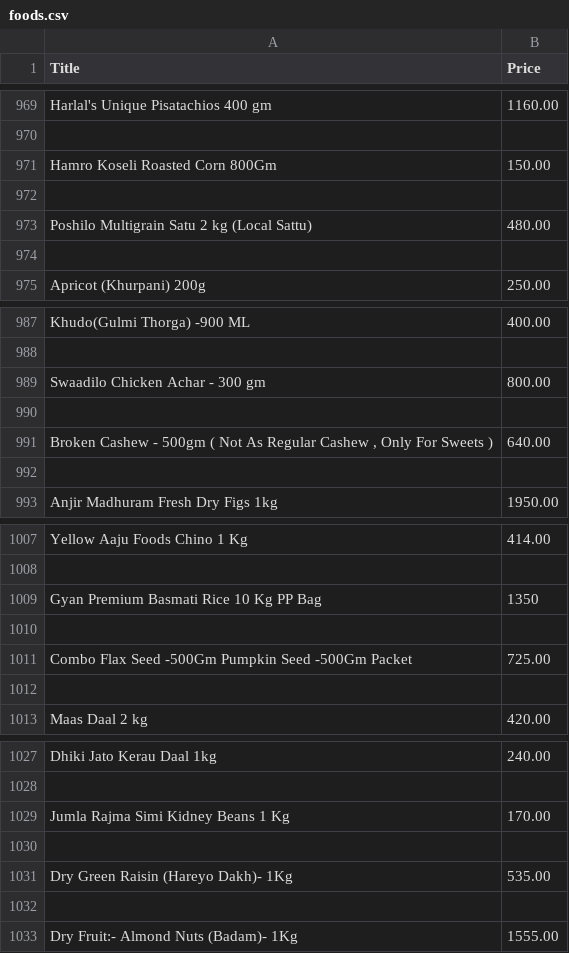
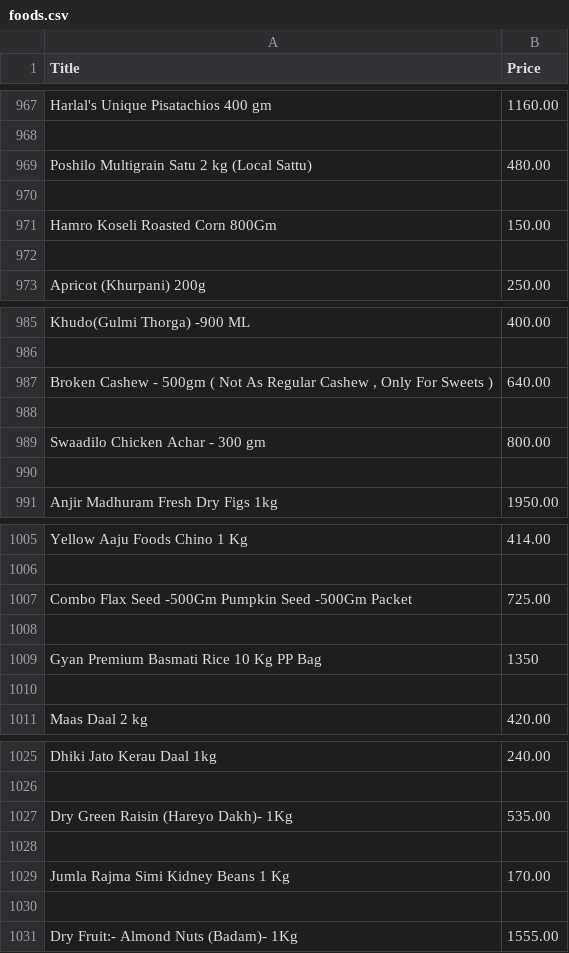
Before and after one commit to iLLumi-420/scrape, a CSV file: csv-files/foods.csv, drawn as a sheet; only a part is shown, gaps mark what is left out; the diff covers the shown part only.

```diff
--- a/csv-files/foods.csv
+++ b/csv-files/foods.csv
@@ -970,6 +968,6 @@ Harlal's Unique Pisatachios 400 gm,1160.00
 
+Poshilo Multigrain Satu 2 kg (Local Sattu),480.00
+
 Hamro Koseli Roasted Corn 800Gm,150.00
 
-Poshilo Multigrain Satu 2 kg (Local Sattu),480.00
-
 Apricot (Khurpani) 200g,250.00
@@ -988,6 +986,6 @@ Khudo(Gulmi Thorga) -900 ML,400.00
 
+"Broken Cashew - 500gm ( Not As Regular Cashew , Only For Sweets )",640.00
+
 Swaadilo Chicken Achar - 300 gm,800.00
 
-"Broken Cashew - 500gm ( Not As Regular Cashew , Only For Sweets )",640.00
-
 Anjir Madhuram Fresh Dry Figs 1kg,1950.00
@@ -1008,6 +1006,6 @@ Yellow Aaju Foods Chino 1 Kg,414.00
 
+Combo Flax Seed -500Gm Pumpkin Seed -500Gm Packet,725.00
+
 Gyan Premium Basmati Rice 10 Kg PP Bag,1350
 
-Combo Flax Seed -500Gm Pumpkin Seed -500Gm Packet,725.00
-
 Maas Daal 2 kg,420.00
@@ -1028,6 +1026,6 @@ Dhiki Jato  Kerau Daal 1kg,240.00
 
+Dry Green Raisin (Hareyo Dakh)- 1Kg,535.00
+
 Jumla Rajma Simi Kidney Beans 1 Kg,170.00
 
-Dry Green Raisin (Hareyo Dakh)- 1Kg,535.00
-
 Dry Fruit:- Almond Nuts (Badam)- 1Kg,1555.00
```
Also changed, not shown: 31 added rows, 31 removed rows and 29 moved rows elsewhere in this file, csv-files/unit_foods.csv, 1 other file.
